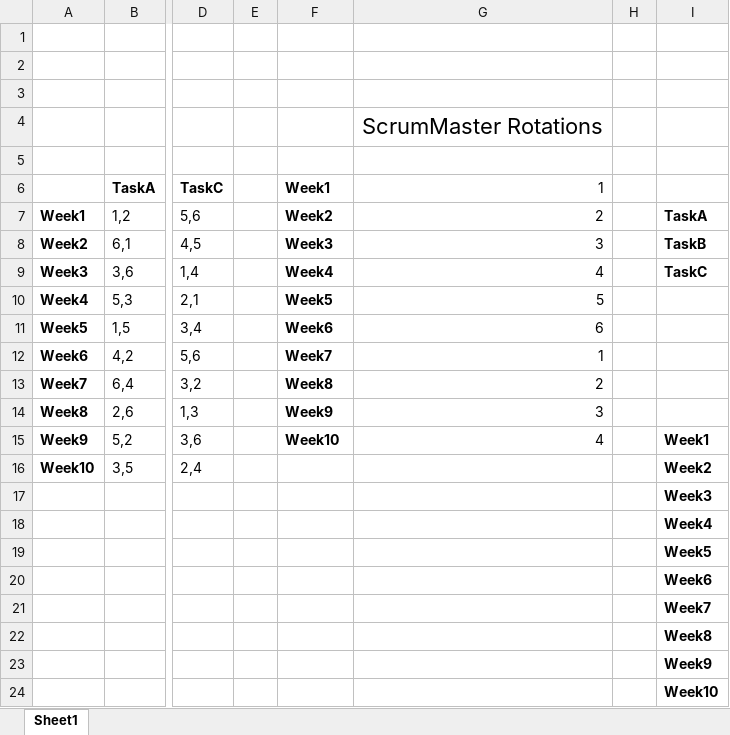
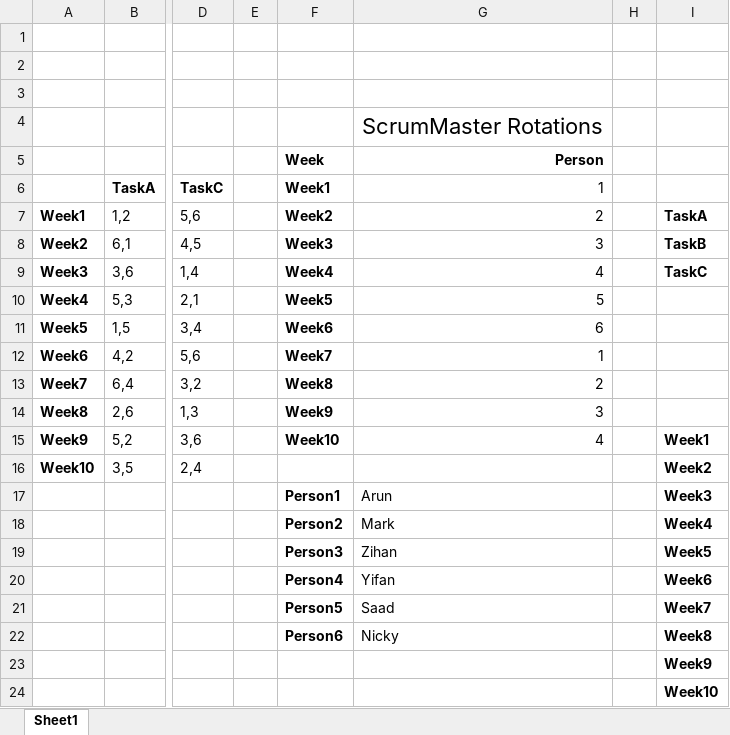
Before and after one commit to trinitywayfinders/WayFinder, an Excel workbook: Documentation/Rotations.xlsx, sheet Sheet1, drawn as a sheet; only a part is shown, gaps mark what is left out; values as stored, in another font and other column widths than the file's, no borders; rows hold the shown columns only; the diff names each change by its address in the sheet, - before the commit and + after, or states it on an @@ line.

Commit message:
Added new table defining PersonID - Name

```diff
--- a/Documentation/Rotations.xlsx (sheet Sheet1)
+++ b/Documentation/Rotations.xlsx (sheet Sheet1)
-row 5: (empty)
+row 5:  |  |  |  | Week | Person
-F17 (Week1): (empty)
+F17 (Week1): Person1
-G17 (1): (empty)
+G17 (1): Arun
-F18 (Week1): (empty)
+F18 (Week1): Person2
-G18 (1): (empty)
+G18 (1): Mark
-F19 (Week1): (empty)
+F19 (Week1): Person3
-G19 (1): (empty)
+G19 (1): Zihan
-F20 (Week1): (empty)
+F20 (Week1): Person4
-G20 (1): (empty)
+G20 (1): Yifan
-F21 (Week1): (empty)
+F21 (Week1): Person5
-G21 (1): (empty)
+G21 (1): Saad
-F22 (Week1): (empty)
+F22 (Week1): Person6
-G22 (1): (empty)
+G22 (1): Nicky
```
